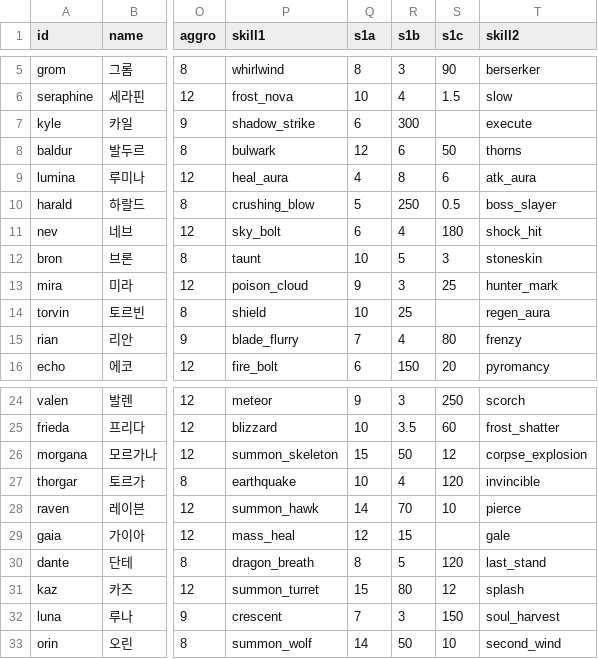
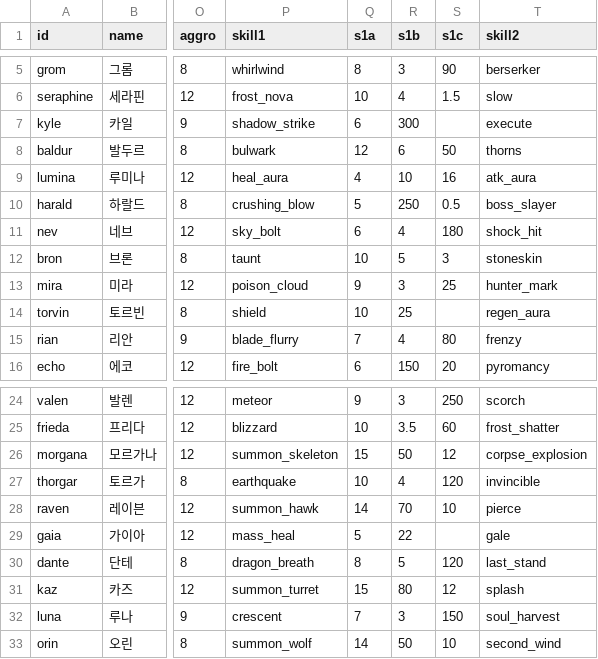
Before and after one commit to ILSEONG/CastleRPG, a CSV file: data/heroes.csv, drawn as a sheet; only a part is shown, gaps mark what is left out; the diff names each change by its address in the sheet, - before the commit and + after, or states it on an @@ line.

```diff
--- a/data/heroes.csv
+++ b/data/heroes.csv
-R9 (s1b): 8
+R9 (s1b): 10
-S9 (s1c): 6
+S9 (s1c): 16
-Q29 (s1a): 12
+Q29 (s1a): 5
-R29 (s1b): 15
+R29 (s1b): 22
```
